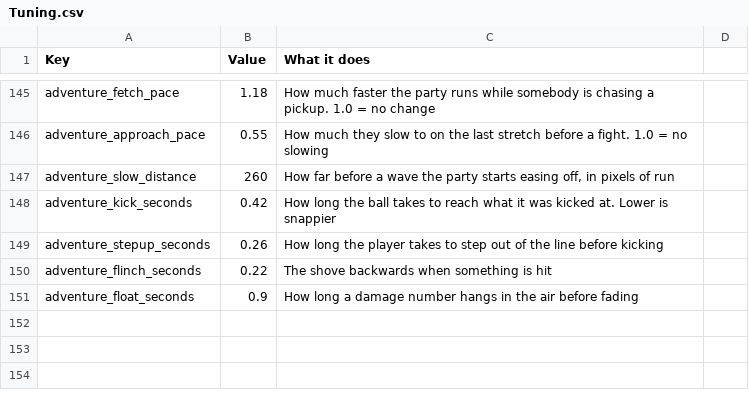
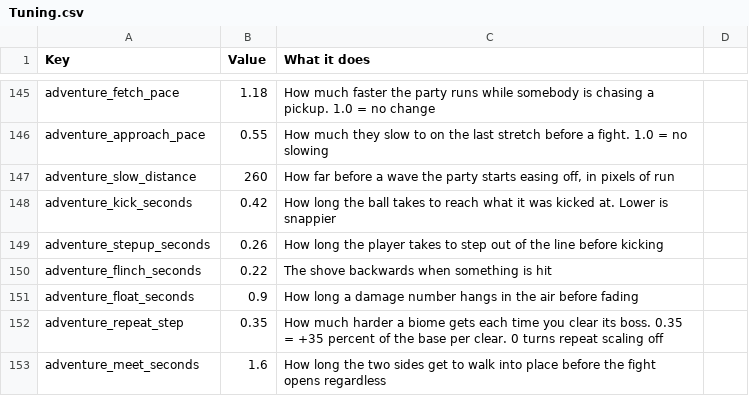
Before and after one commit to SchwartzAnthony/project_sb, a CSV file: data/Tuning.csv, drawn as a sheet; only a part is shown, gaps mark what is left out; the diff names each change by its address in the sheet, - before the commit and + after, or states it on an @@ line.

```diff
--- a/data/Tuning.csv
+++ b/data/Tuning.csv
+row 152: adventure_repeat_step | 0.35 | How much harder a biome gets each time you clear its boss. 0.35 = +35 percent of the base per clear. 0 turns repeat scaling off
+row 153: adventure_meet_seconds | 1.6 | How long the two sides get to walk into place before the fight opens regardless
```
Also changed, not shown: 12 other files.
